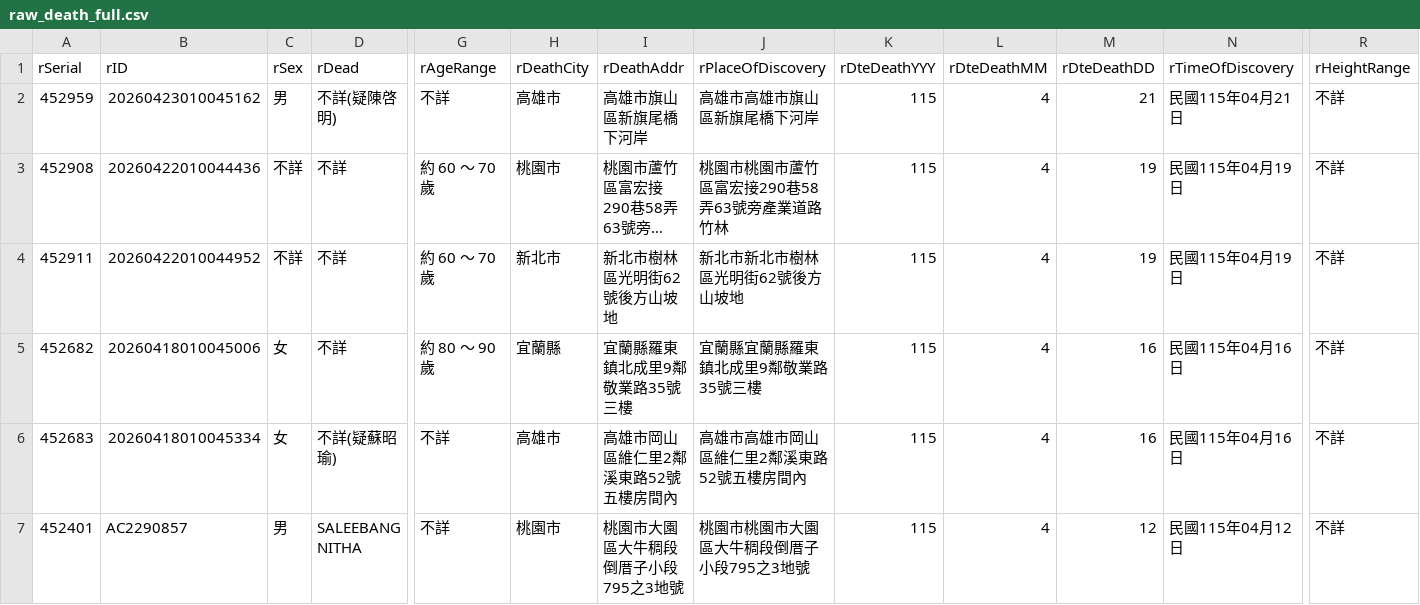
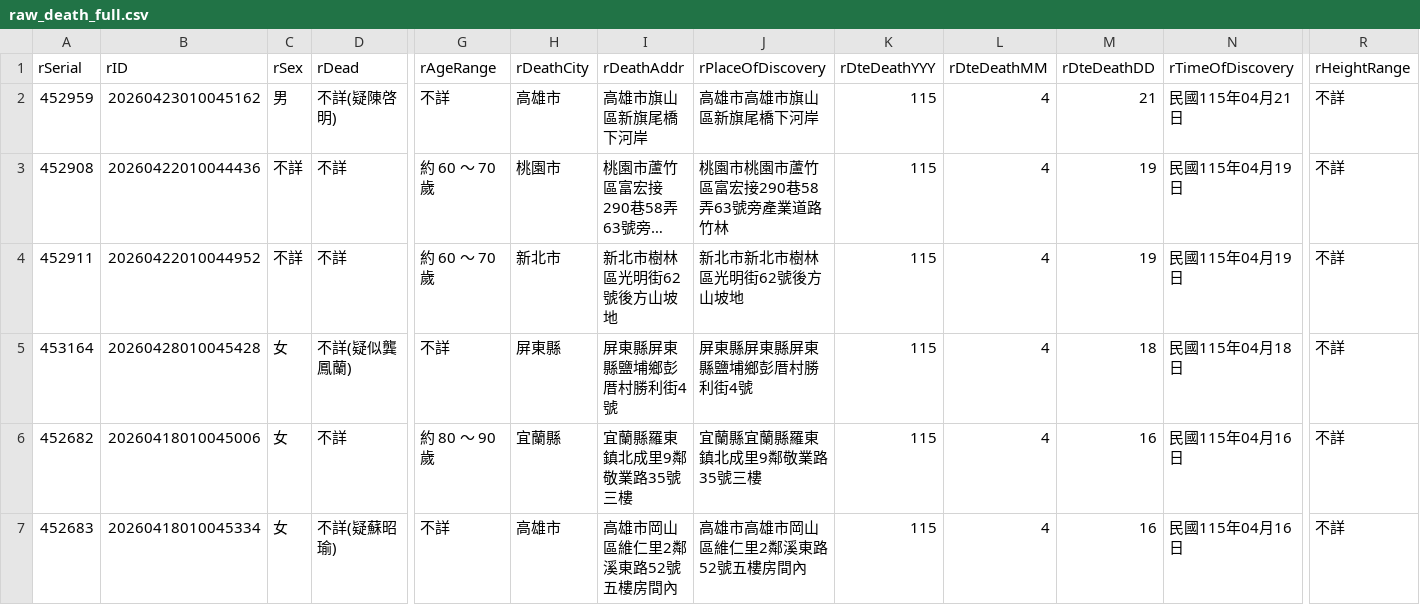
Before and after one commit to schang154/deadlist, a CSV file: csv/raw_death_full.csv, drawn as a sheet; only a part is shown, gaps mark what is left out; the shorter side is filled out with more unchanged rows; long unchanged cells end in …; rows hold the shown columns only; the diff names each change by its address in the sheet, - before the commit and + after, or states it on an @@ line.

```diff
--- a/csv/raw_death_full.csv
+++ b/csv/raw_death_full.csv
+row 5: 453164 | 20260428010045428 | 女 | 不詳(疑似龔鳳蘭) | 不詳 | 屏東縣 | 屏東縣屏東縣鹽埔鄉彭厝村勝利街4號 | 屏東縣屏東縣屏東縣鹽埔鄉彭厝村勝利街4號 | 115 | 4 | 18 | 民國115年04月18日 | 不詳
```
Also changed, not shown: 3 other files.
